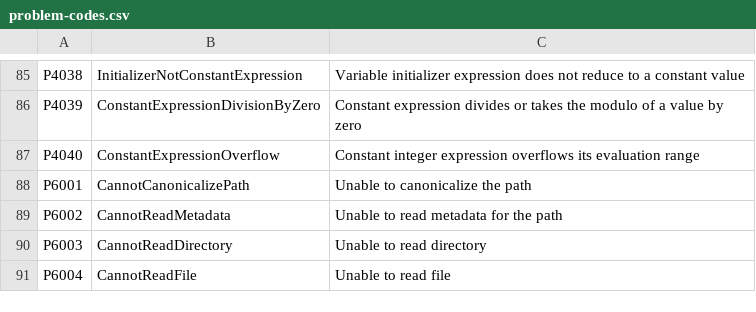
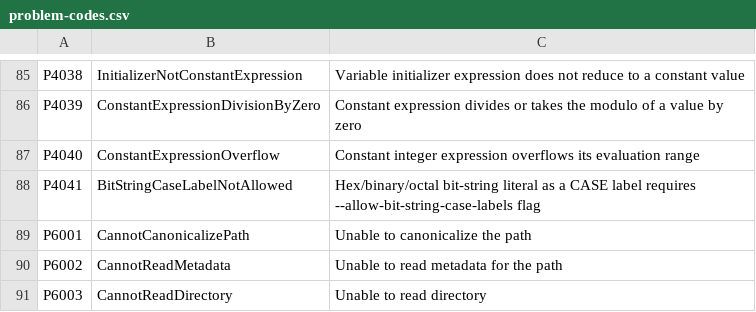
Before and after one commit to ironplc/ironplc, a CSV file: compiler/problems/resources/problem-codes.csv, drawn as a sheet; only a part is shown, gaps mark what is left out; the shorter side is filled out with more unchanged rows.

```diff
--- a/compiler/problems/resources/problem-codes.csv
+++ b/compiler/problems/resources/problem-codes.csv
@@ -87,2 +87,3 @@ P4039,ConstantExpressionDivisionByZero,Constant expression divides or takes the
 P4040,ConstantExpressionOverflow,Constant integer expression overflows its evaluation range
+P4041,BitStringCaseLabelNotAllowed,Hex/binary/octal bit-string literal as a CASE label requires --allow-bit-string-case-labels flag
 P6001,CannotCanonicalizePath,Unable to canonicalize the path
```
Also changed, not shown: 18 other files.
